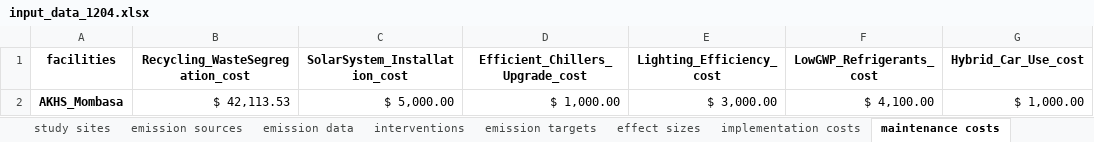
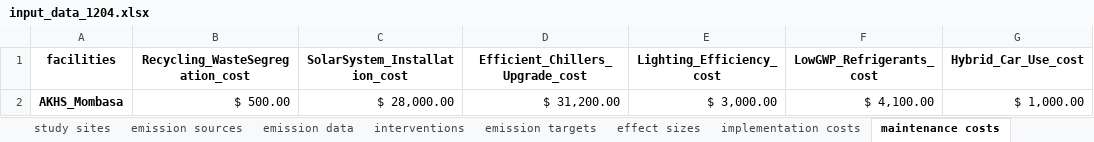
Before and after one commit to paddingtonmbata/carbomica, an Excel workbook: input_data_1204.xlsx, sheet maintenance costs, drawn as a sheet; only a part is shown; values as stored, in another font and other column widths than the file's, no borders; the diff names each change by its address in the sheet, - before the commit and + after, or states it on an @@ line.

```diff
--- a/input_data_1204.xlsx (sheet maintenance costs)
+++ b/input_data_1204.xlsx (sheet maintenance costs)
-B2 (Recycling_WasteSegregation_cost): $ 42,113.53
+B2 (Recycling_WasteSegregation_cost): $ 500.00
-C2 (SolarSystem_Installation_cost): $ 5,000.00
+C2 (SolarSystem_Installation_cost): $ 28,000.00
-D2 (Efficient_Chillers_Upgrade_cost): $ 1,000.00
+D2 (Efficient_Chillers_Upgrade_cost): $ 31,200.00
```
Also changed, not shown: sheet implementation costs, sheet effect sizes, 2 other files.
